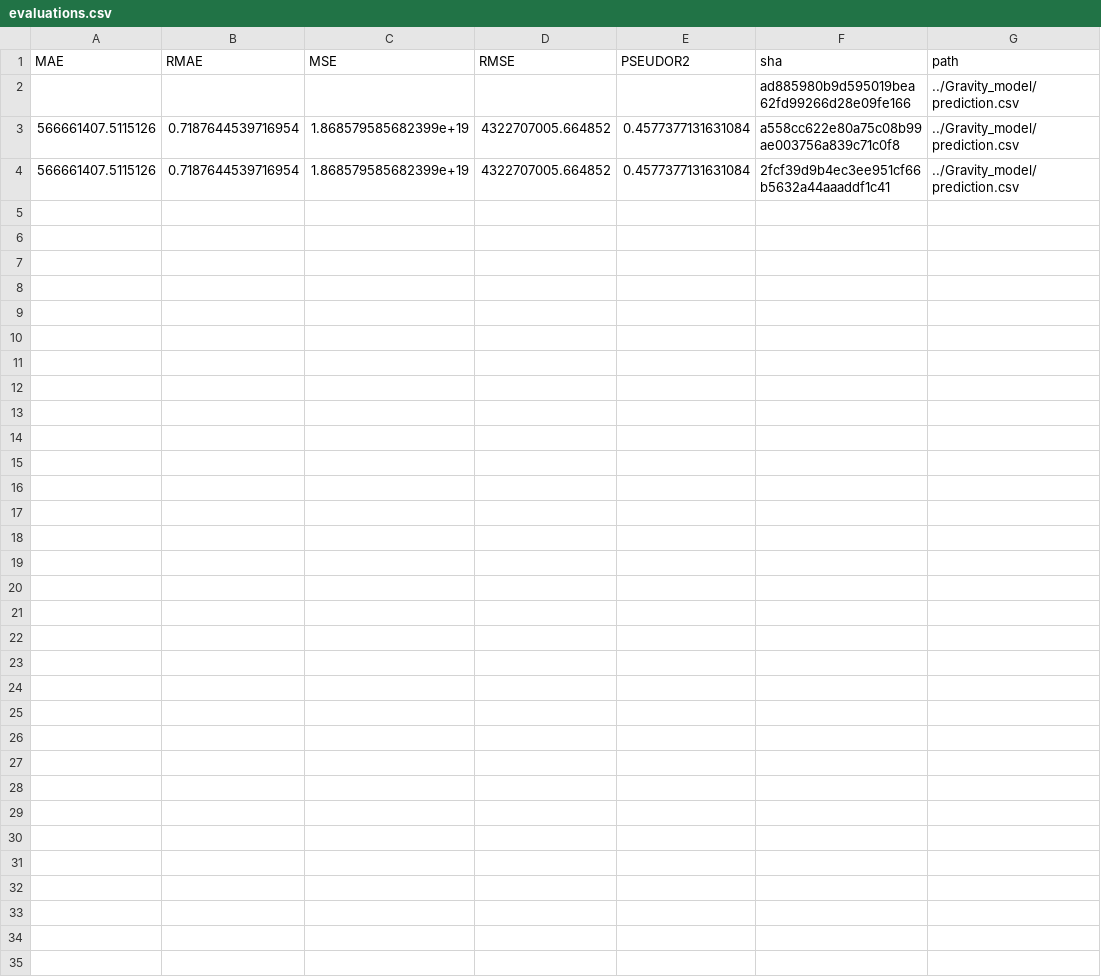
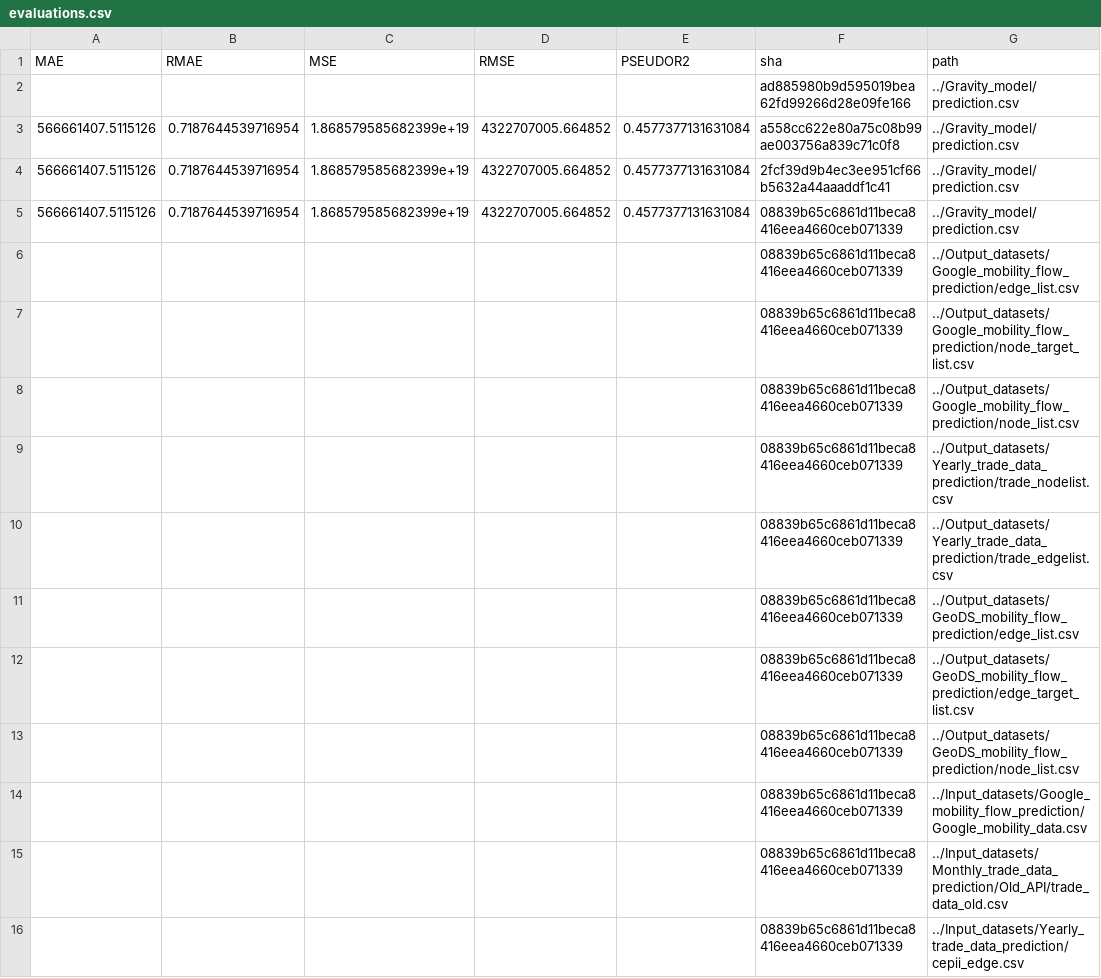
Before and after one commit to ceumicrodata/gravity-vs-ml, a CSV file: evaluations.csv, drawn as a sheet; only a part is shown; the diff covers the shown part only; the diff names each change by its address in the sheet, - before the commit and + after, or states it on an @@ line.

Commit message:
feat: add automated model evaluations

```diff
--- a/evaluations.csv
+++ b/evaluations.csv
+row 5: 566661407.5115126 | 0.7187644539716954 | 1.868579585682399e+19 | 4322707005.664852 | 0.4577377131631084 | 08839b65c6861d11beca8416eea4660ceb071339 | ../Gravity_model/prediction.csv
+row 6:  |  |  |  |  | 08839b65c6861d11beca8416eea4660ceb071339 | ../Output_datasets/Google_mobility_flow_prediction/edge_list.csv
+row 7:  |  |  |  |  | 08839b65c6861d11beca8416eea4660ceb071339 | ../Output_datasets/Google_mobility_flow_prediction/node_target_list.csv
+row 8:  |  |  |  |  | 08839b65c6861d11beca8416eea4660ceb071339 | ../Output_datasets/Google_mobility_flow_prediction/node_list.csv
+row 9:  |  |  |  |  | 08839b65c6861d11beca8416eea4660ceb071339 | ../Output_datasets/Yearly_trade_data_prediction/trade_nodelist.csv
+row 10:  |  |  |  |  | 08839b65c6861d11beca8416eea4660ceb071339 | ../Output_datasets/Yearly_trade_data_prediction/trade_edgelist.csv
+row 11:  |  |  |  |  | 08839b65c6861d11beca8416eea4660ceb071339 | ../Output_datasets/GeoDS_mobility_flow_prediction/edge_list.csv
+row 12:  |  |  |  |  | 08839b65c6861d11beca8416eea4660ceb071339 | ../Output_datasets/GeoDS_mobility_flow_prediction/edge_target_list.csv
+row 13:  |  |  |  |  | 08839b65c6861d11beca8416eea4660ceb071339 | ../Output_datasets/GeoDS_mobility_flow_prediction/node_list.csv
+row 14:  |  |  |  |  | 08839b65c6861d11beca8416eea4660ceb071339 | ../Input_datasets/Google_mobility_flow_prediction/Google_mobility_data.csv
+row 15:  |  |  |  |  | 08839b65c6861d11beca8416eea4660ceb071339 | ../Input_datasets/Monthly_trade_data_prediction/Old_API/trade_data_old.csv
+row 16:  |  |  |  |  | 08839b65c6861d11beca8416eea4660ceb071339 | ../Input_datasets/Yearly_trade_data_prediction/cepii_edge.csv
```
Also changed, not shown: 12 added rows elsewhere in this file.
